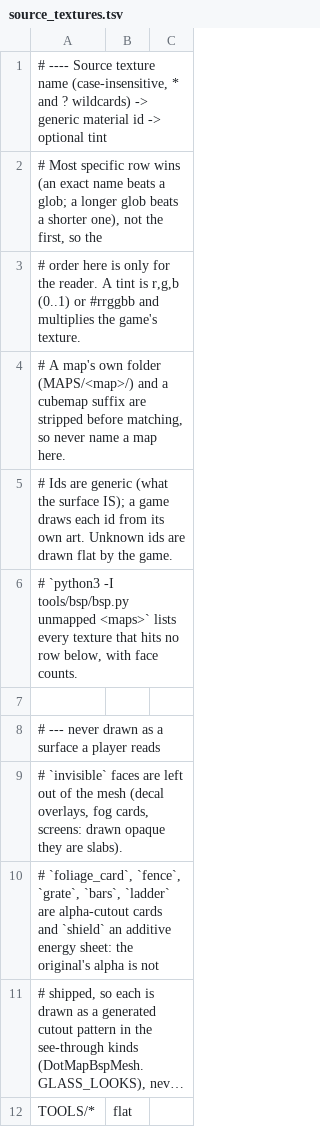
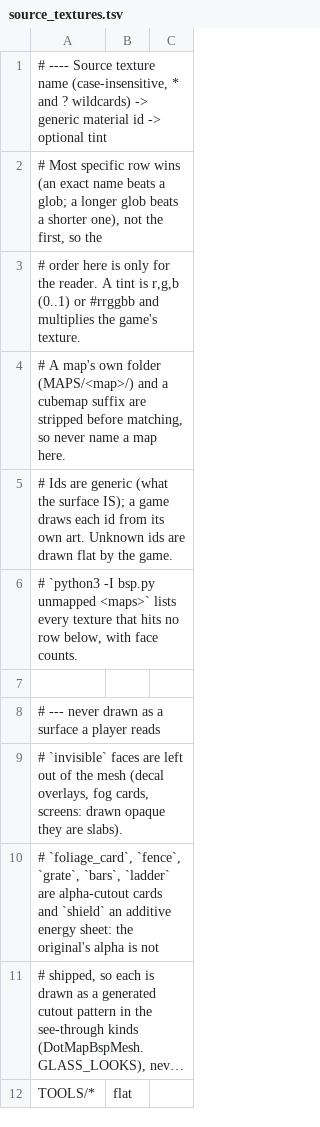
Before and after one commit to modcommunity/dot-map-convert, a TSV file: dotbsp/source_textures.tsv, drawn as a sheet; only a part is shown; long unchanged cells end in ….

```diff
--- a/dotbsp/source_textures.tsv
+++ b/dotbsp/source_textures.tsv
@@ -5,3 +5,3 @@
 # Ids are generic (what the surface IS); a game draws each id from its own art. Unknown ids are drawn flat by the game.
-# `python3 -I tools/bsp/bsp.py unmapped <maps>` lists every texture that hits no row below, with face counts.
+# `python3 -I bsp.py unmapped <maps>` lists every texture that hits no row below, with face counts.
 
```
Also changed, not shown: rules/pbr/textures.tsv, 44 other files.
